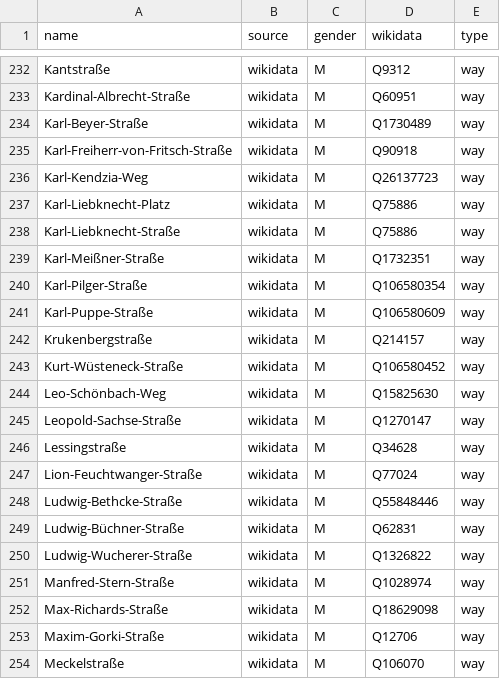
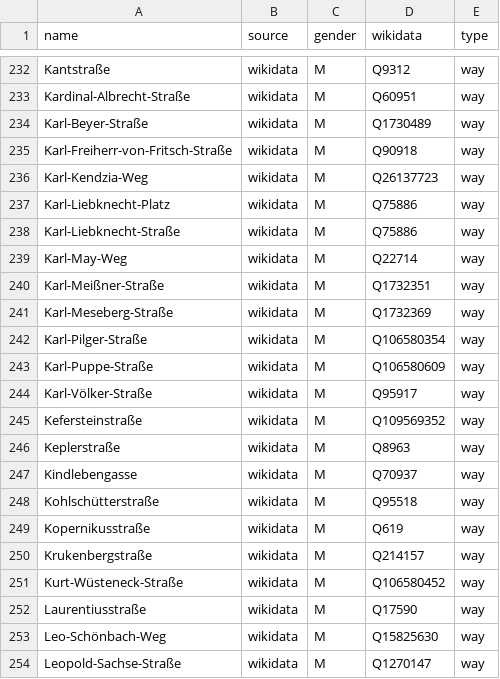
Before and after one commit to EqualStreetNames/equalstreetnames-halle-saale, a CSV file: data/gender.csv, drawn as a sheet; only a part is shown, gaps mark what is left out; the shorter side is filled out with more unchanged rows.

```diff
--- a/data/gender.csv
+++ b/data/gender.csv
@@ -238,7 +238,16 @@ Karl-Liebknecht-Platz,wikidata,M,Q75886,way
 Karl-Liebknecht-Straße,wikidata,M,Q75886,way
+Karl-May-Weg,wikidata,M,Q22714,way
 Karl-Meißner-Straße,wikidata,M,Q1732351,way
+Karl-Meseberg-Straße,wikidata,M,Q1732369,way
 Karl-Pilger-Straße,wikidata,M,Q106580354,way
 Karl-Puppe-Straße,wikidata,M,Q106580609,way
+Karl-Völker-Straße,wikidata,M,Q95917,way
+Kefersteinstraße,wikidata,M,Q109569352,way
+Keplerstraße,wikidata,M,Q8963,way
+Kindlebengasse,wikidata,M,Q70937,way
+Kohlschütterstraße,wikidata,M,Q95518,way
+Kopernikusstraße,wikidata,M,Q619,way
 Krukenbergstraße,wikidata,M,Q214157,way
 Kurt-Wüsteneck-Straße,wikidata,M,Q106580452,way
+Laurentiusstraße,wikidata,M,Q17590,way
 Leo-Schönbach-Weg,wikidata,M,Q15825630,way
```
Also changed, not shown: data/other.csv, 3 other files.
